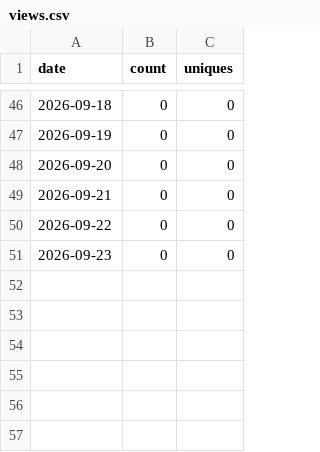
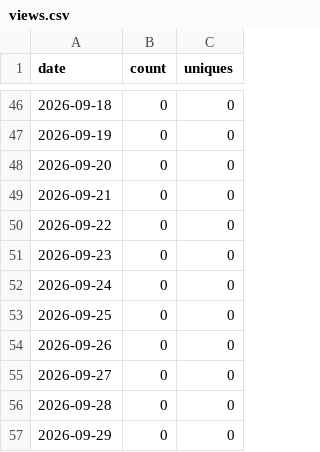
Before and after one commit to sanlanka/dbt-anywhere, a CSV file: stats/views.csv, drawn as a sheet; only a part is shown, gaps mark what is left out; the diff names each change by its address in the sheet, - before the commit and + after, or states it on an @@ line.

```diff
--- a/stats/views.csv
+++ b/stats/views.csv
+row 52: 2026-09-24 | 0 | 0
+row 53: 2026-09-25 | 0 | 0
+row 54: 2026-09-26 | 0 | 0
+row 55: 2026-09-27 | 0 | 0
+row 56: 2026-09-28 | 0 | 0
+row 57: 2026-09-29 | 0 | 0
```
Also changed, not shown: stats/clones.csv, 2 other files.
